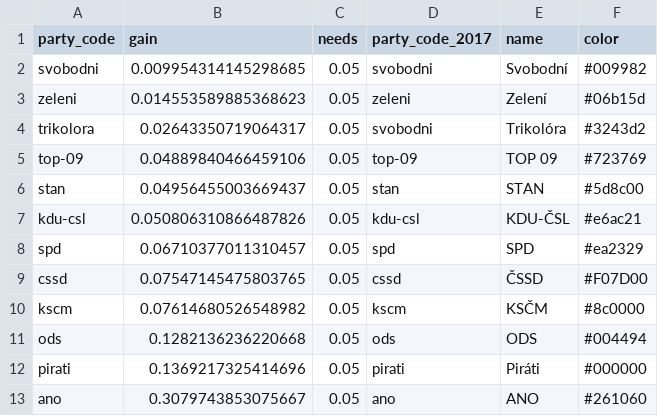
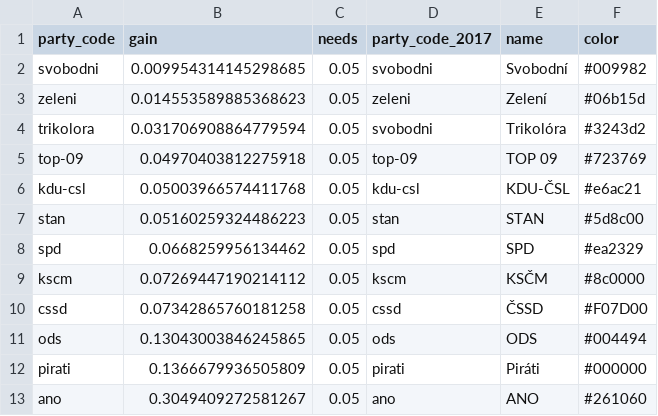
Before and after one commit to michalskop/mandaty.cz, a CSV file: seats/mandaty.csv, drawn as a sheet.

```diff
--- a/seats/mandaty.csv
+++ b/seats/mandaty.csv
@@ -3,11 +3,11 @@ svobodni,0.009954314145298685,0.05,svobodni,Svobodní,#009982
 zeleni,0.014553589885368623,0.05,zeleni,Zelení,#06b15d
-trikolora,0.02643350719064317,0.05,svobodni,Trikolóra,#3243d2
-top-09,0.04889840466459106,0.05,top-09,TOP 09,#723769
-stan,0.04956455003669437,0.05,stan,STAN,#5d8c00
-kdu-csl,0.050806310866487826,0.05,kdu-csl,KDU-ČSL,#e6ac21
-spd,0.06710377011310457,0.05,spd,SPD,#ea2329
-cssd,0.07547145475803765,0.05,cssd,ČSSD,#F07D00
-kscm,0.07614680526548982,0.05,kscm,KSČM,#8c0000
-ods,0.1282136236220668,0.05,ods,ODS,#004494
-pirati,0.1369217325414696,0.05,pirati,Piráti,#000000
-ano,0.3079743853075667,0.05,ano,ANO,#261060
+trikolora,0.031706908864779594,0.05,svobodni,Trikolóra,#3243d2
+top-09,0.04970403812275918,0.05,top-09,TOP 09,#723769
+kdu-csl,0.05003966574411768,0.05,kdu-csl,KDU-ČSL,#e6ac21
+stan,0.05160259324486223,0.05,stan,STAN,#5d8c00
+spd,0.0668259956134462,0.05,spd,SPD,#ea2329
+kscm,0.07269447190214112,0.05,kscm,KSČM,#8c0000
+cssd,0.07342865760181258,0.05,cssd,ČSSD,#F07D00
+ods,0.13043003846245865,0.05,ods,ODS,#004494
+pirati,0.1366679936505809,0.05,pirati,Piráti,#000000
+ano,0.3049409272581267,0.05,ano,ANO,#261060
```
Also changed, not shown: 10 other files.
